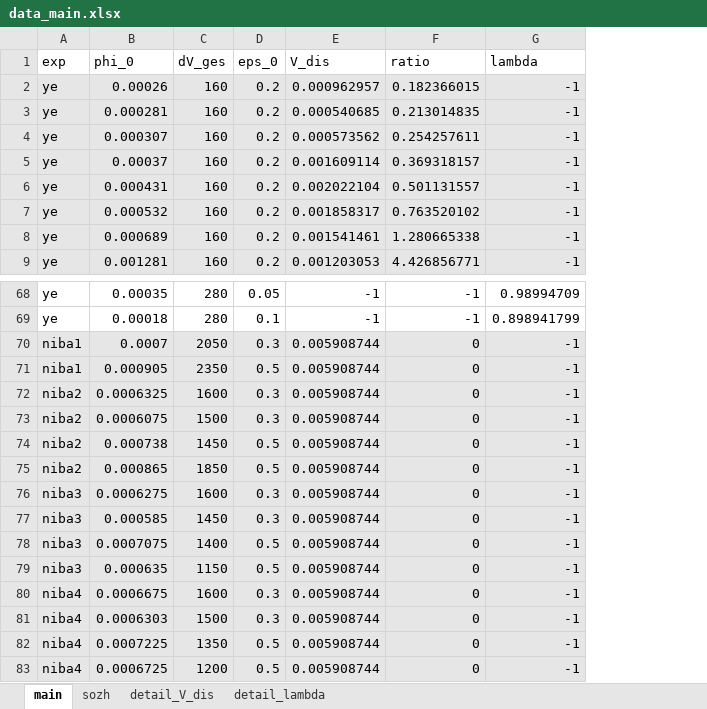
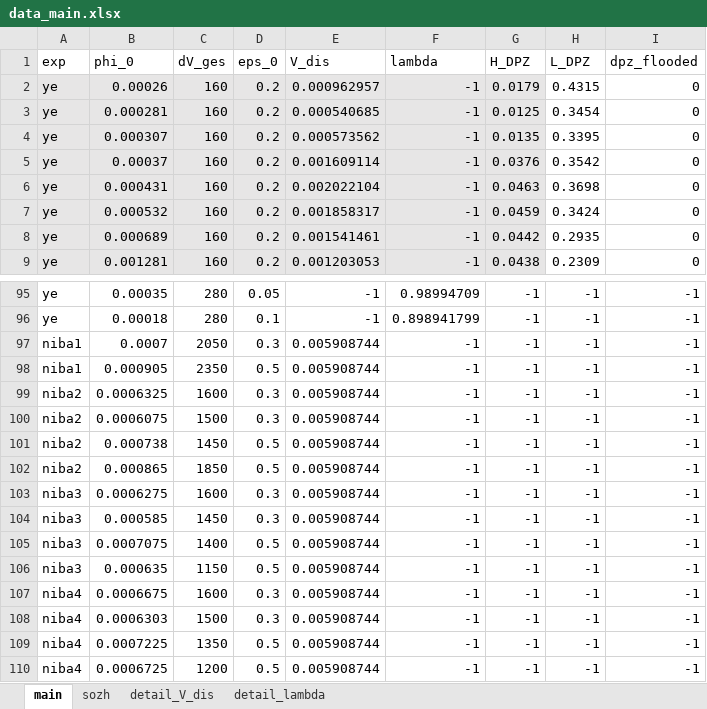
Before and after one commit to iagr98/MA-Model_4, an Excel workbook: Separator Model/Input/data_main.xlsx, sheet main, drawn as a sheet; only a part is shown, gaps mark what is left out; values as stored, in another font and other column widths than the file's, no borders; removed rows and columns are numbered as before the commit, all else as after; the diff covers the shown part only; the diff names each change by its address in the sheet, - before the commit and + after, or states it on an @@ line.

Commit message:
Added more ye tests to data_main

```diff
--- a/Separator Model/Input/data_main.xlsx (sheet main)
+++ b/Separator Model/Input/data_main.xlsx (sheet main)
-column F (ratio), rows 2-9: 0.182366015 | 0.213014835 | 0.254257611 | 0.369318157 | 0.501131557 | 0.763520102 | 1.280665338 | 4.426856771; rows 68-83: -1 | -1 | 0 | 0 | 0 | 0 | 0 | 0 | 0 | 0 | 0 | 0 | 0 | 0 | 0 | 0
+column G (H_DPZ), rows 2-9: 0.0179 | 0.0125 | 0.0135 | 0.0376 | 0.0463 | 0.0459 | 0.0442 | 0.0438; rows 95-110: all -1
+column H (L_DPZ), rows 2-9: 0.4315 | 0.3454 | 0.3395 | 0.3542 | 0.3698 | 0.3424 | 0.2935 | 0.2309; rows 95-110: all -1
+column I (dpz_flooded), rows 2-9: all 0; rows 95-110: all -1
-A97:E110 fill: #E7E6E6
+A97:E110 fill: none
-F97:F110 fill: #E7E6E6
+F97:F110 fill: none
```
Also changed, not shown: 27 added rows elsewhere in this sheet, formulas that keep their value, 1 other file.
